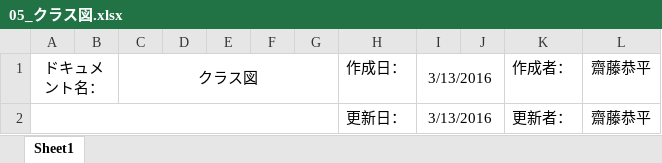
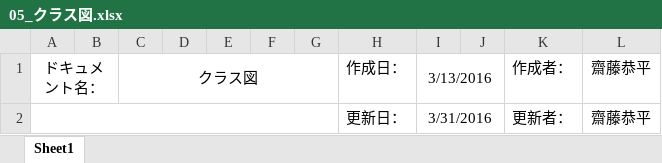
Before and after one commit to saihe/OrderSystem, an Excel workbook: Document/05_クラス図.xlsx, sheet Sheet1, drawn as a sheet; values as stored, in another font and other column widths than the file's, no borders; charts and pictures not drawn; the diff names each change by its address in the sheet, - before the commit and + after, or states it on an @@ line.

```diff
--- a/Document/05_クラス図.xlsx (sheet Sheet1)
+++ b/Document/05_クラス図.xlsx (sheet Sheet1)
-I2: 3/13/2016
+I2: 3/31/2016
```
Also changed, not shown: charts or pictures, 10 other files.
